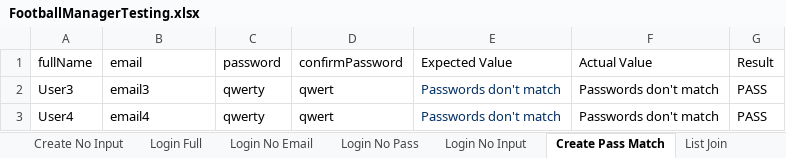
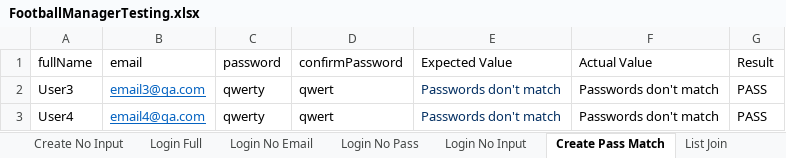
Before and after one commit to Nightmayr/FootballManager-ParamTesting, an Excel workbook: src/main/resources/FootballManagerTesting.xlsx, sheet Create Pass Match, drawn as a sheet; values as stored, in another font and other column widths than the file's, no borders; the diff names each change by its address in the sheet, - before the commit and + after, or states it on an @@ line.

```diff
--- a/src/main/resources/FootballManagerTesting.xlsx (sheet Create Pass Match)
+++ b/src/main/resources/FootballManagerTesting.xlsx (sheet Create Pass Match)
-B2 (email): email3
+B2 (email): email3@qa.com
@@ B2:B3 underline: off → on, text colour: black → #0563C1 @@
-B3 (email): email4
+B3 (email): email4@qa.com
```
Also changed, not shown: sheet Login No Input, sheet Login No Pass, sheet Login No Email, sheet Login Full, sheet Create No Confirm.
